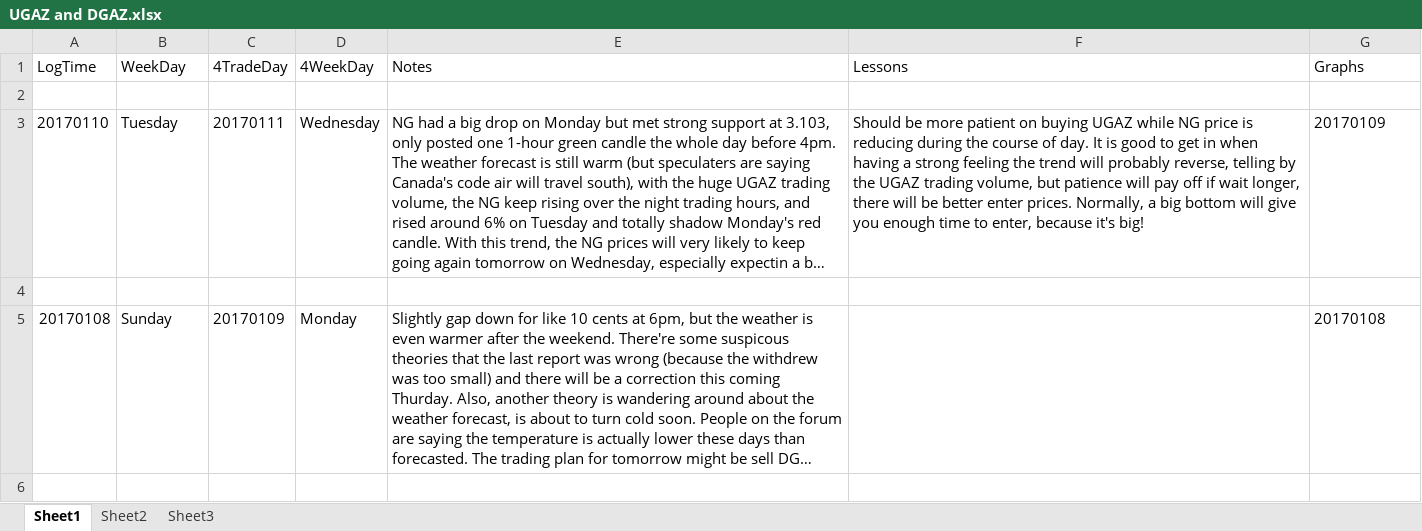
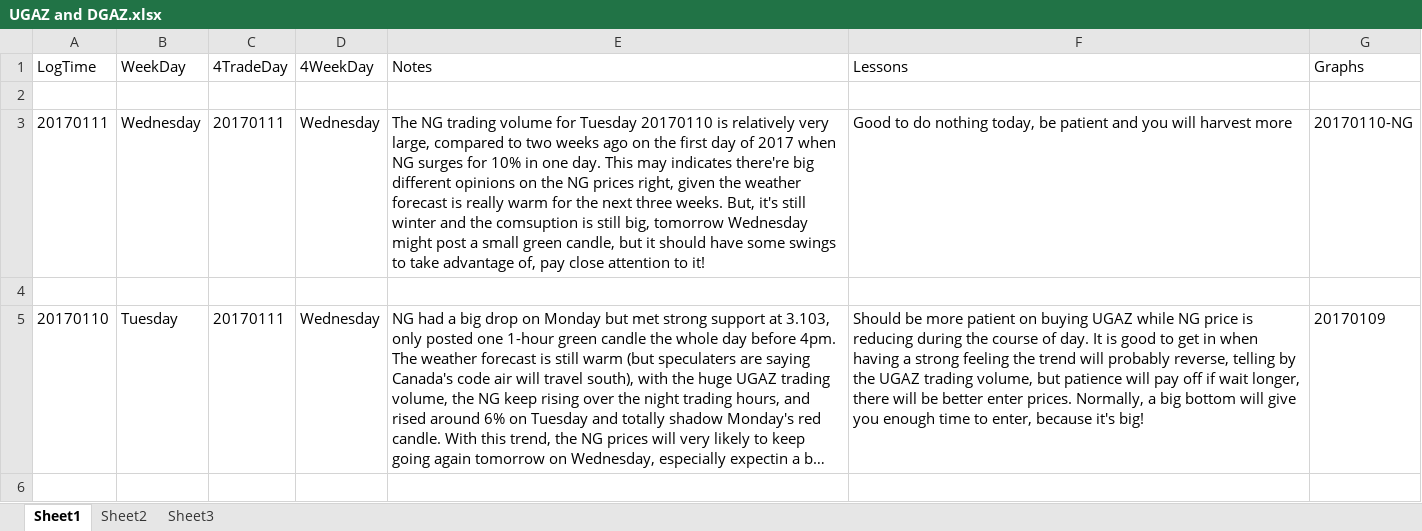
Before and after one commit to shuowenwei/TradingPlans, an Excel workbook: NaturalGas/UGAZ and DGAZ.xlsx, sheet Sheet1, drawn as a sheet; only a part is shown; the shorter side is filled out with more unchanged rows; long unchanged cells end in …; values as stored, in another font and other column widths than the file's, no borders; the diff names each change by its address in the sheet, - before the commit and + after, or states it on an @@ line.

Commit message:
add NG volume graph and updated trade plan

```diff
--- a/NaturalGas/UGAZ and DGAZ.xlsx (sheet Sheet1)
+++ b/NaturalGas/UGAZ and DGAZ.xlsx (sheet Sheet1)
+row 3: 20170111 | Wednesday | 20170111 | Wednesday | The NG trading volume for Tuesday 20170110 is relatively very large, compared to two weeks ago on the first day of 2017 when NG surges for 10% in one day. This may indicates there're big different opinions on the NG prices right, given the weather forecast is really warm for the next three weeks. But, it's still winter and the comsuption is still big, tomorrow Wednesday might post a small green candle, but it should have some swings to take advantage of, pay close attention to it! | Good to do nothing today, be patient and you will harvest more | 20170110-NG
+row 4: (empty)
```
Also changed, not shown: 1 other file.
